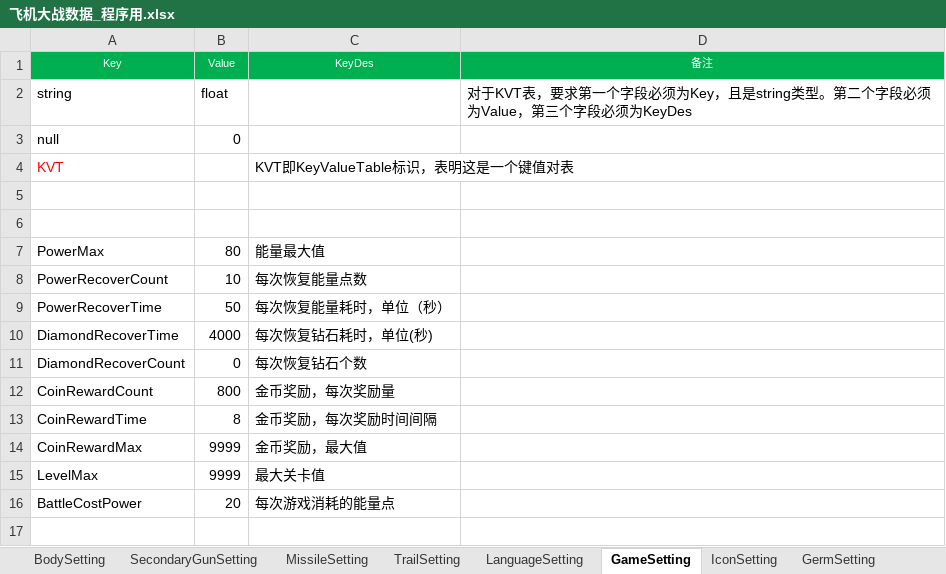
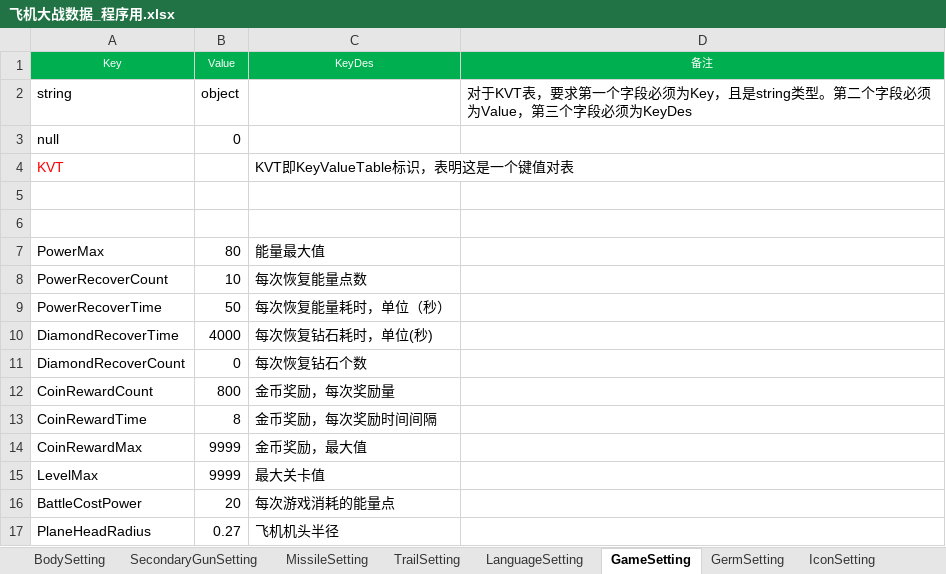
Before and after one commit to iningwei/ExcelTool, an Excel workbook: ExcelTool/bin/table/飞机大战数据_程序用.xlsx, sheet GameSetting, drawn as a sheet; values as stored, in another font and other column widths than the file's, no borders; the diff names each change by its address in the sheet, - before the commit and + after, or states it on an @@ line.

```diff
--- a/ExcelTool/bin/table/飞机大战数据_程序用.xlsx (sheet GameSetting)
+++ b/ExcelTool/bin/table/飞机大战数据_程序用.xlsx (sheet GameSetting)
@@ sheet tab order changed: BodySetting | SecondaryGunSetting | MissileSetting | TrailSetting | LanguageSetting | GameSetting | GermSetting | IconSetting @@
-B2 (Value): float
+B2 (Value): object
+row 17: PlaneHeadRadius | 0.27 | 飞机机头半径
```
Also changed, not shown: sheet BulletSetting, sheet LanguageSetting, sheet BodySetting, 17 other files.
